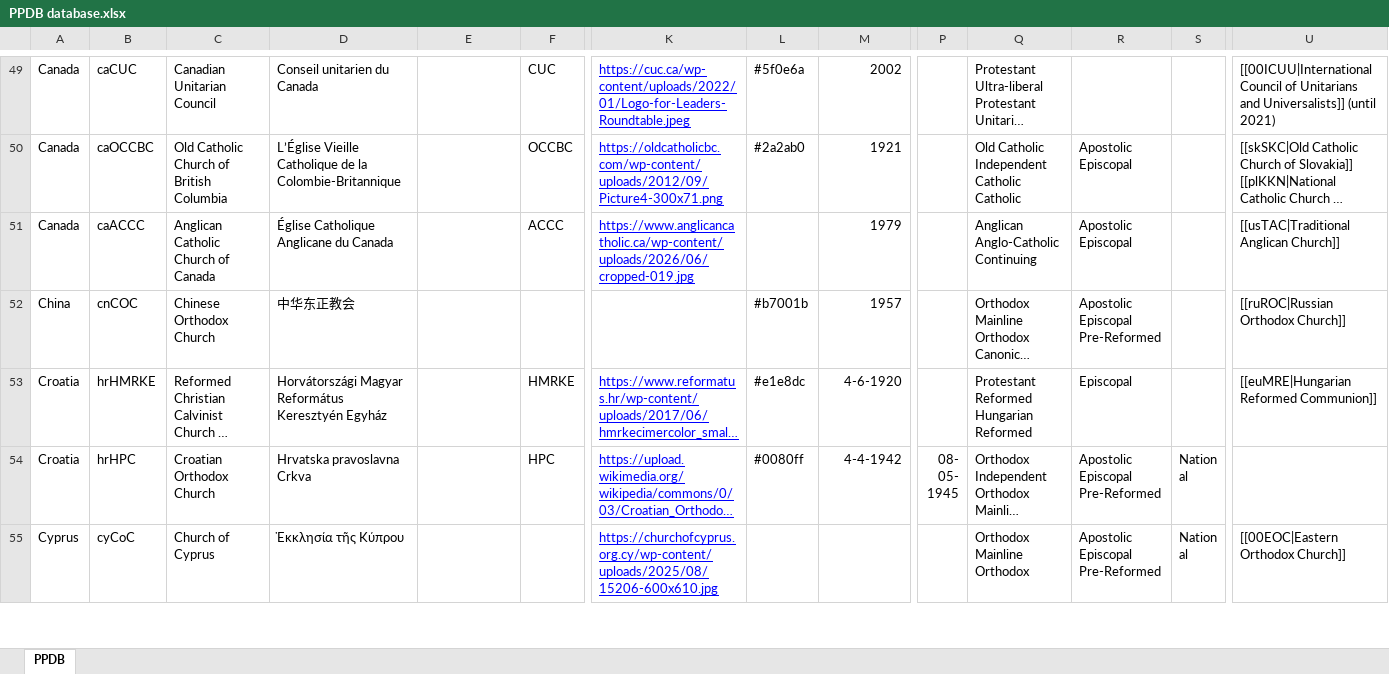
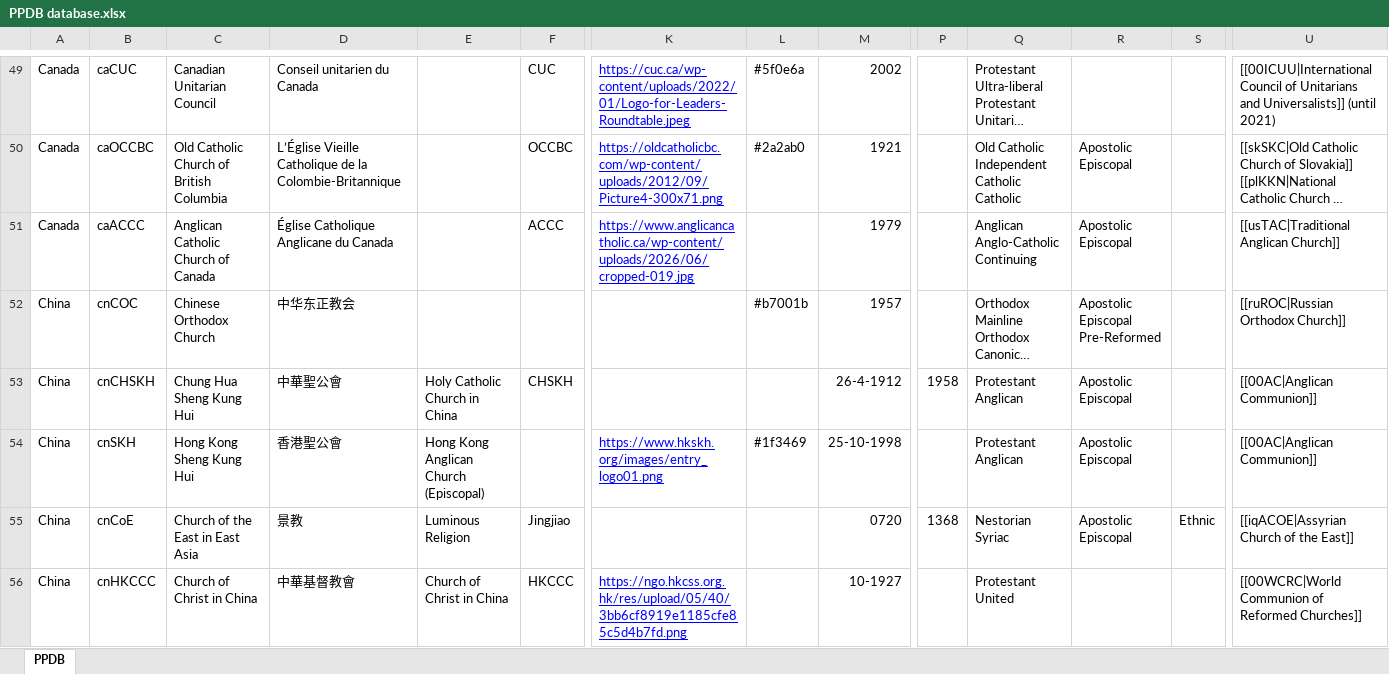
Before and after one commit to hok-brag/hok-brag.github.io, an Excel workbook: data/PPDB database.xlsx, sheet PPDB, drawn as a sheet; only a part is shown, gaps mark what is left out; the shorter side is filled out with more unchanged rows; long unchanged cells end in …; values as stored, in another font and other column widths than the file's, no borders; charts and pictures not drawn; rows hold the shown columns only; ↵ is a line break in a cell; the diff covers the shown part only; the diff names each change by its address in the sheet, - before the commit and + after, or states it on an @@ line.

Commit message:
Add files via upload

```diff
--- a/data/PPDB database.xlsx (sheet PPDB)
+++ b/data/PPDB database.xlsx (sheet PPDB)
+row 53: China | cnCHSKH | Chung Hua Sheng Kung Hui | 中華聖公會 | Holy Catholic Church in China | CHSKH |  |  | 26-4-1912 | 1958 | Protestant ↵ Anglican | Apostolic ↵ Episcopal |  | [[00AC|Anglican Communion]]
+row 54: China | cnSKH | Hong Kong Sheng Kung Hui | 香港聖公會 | Hong Kong Anglican Church (Episcopal) |  | https://www.hkskh.org/images/entry_logo01.png | #1f3469 | 25-10-1998 |  | Protestant ↵ Anglican | Apostolic ↵ Episcopal |  | [[00AC|Anglican Communion]]
+row 55: China | cnCoE | Church of the East in East Asia | 景教 | Luminous Religion | Jingjiao |  |  | 0720 | 1368 | Nestorian ↵ Syriac | Apostolic ↵ Episcopal | Ethnic | [[iqACOE|Assyrian Church of the East]]
+row 56: China | cnHKCCC | Church of Christ in China | 中華基督教會 | Church of Christ in China | HKCCC | https://ngo.hkcss.org.hk/res/upload/05/40/3bb6cf8919e1185cfe85c5d4b7fd.png |  | 10-1927 |  | Protestant ↵ United |  |  | [[00WCRC|World Communion of Reformed Churches]]
```
Also changed, not shown: 20 added rows and 15 edited cells elsewhere in this sheet.
